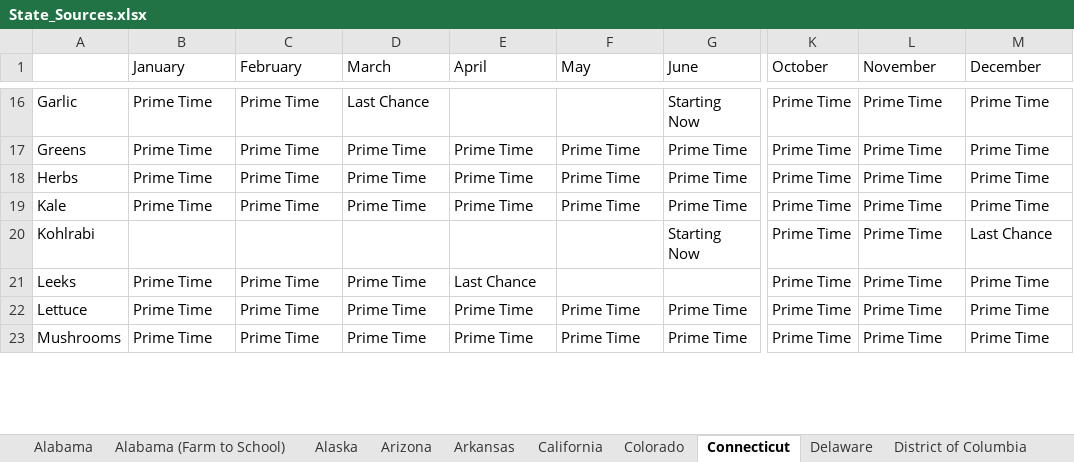
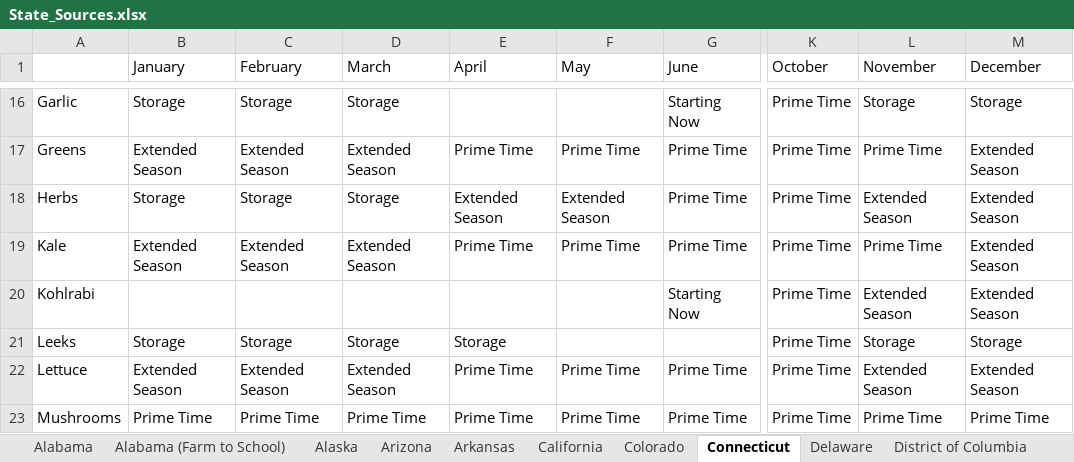
Before and after one commit to chigham/forkranger-us-regions, an Excel workbook: data/raw/State_Sources.xlsx, sheet Connecticut, drawn as a sheet; only a part is shown, gaps mark what is left out; values as stored, in another font and other column widths than the file's, no borders; the diff covers the shown part only; the diff names each change by its address in the sheet, - before the commit and + after, or states it on an @@ line.

```diff
--- a/data/raw/State_Sources.xlsx (sheet Connecticut)
+++ b/data/raw/State_Sources.xlsx (sheet Connecticut)
-B16 (January): Prime Time
+B16 (January): Storage
-C16 (February): Prime Time
+C16 (February): Storage
-D16 (March): Last Chance
+D16 (March): Storage
-L16 (November): Prime Time
+L16 (November): Storage
-M16 (December): Prime Time
+M16 (December): Storage
-B17 (January): Prime Time
+B17 (January): Extended Season
-C17 (February): Prime Time
+C17 (February): Extended Season
-D17 (March): Prime Time
+D17 (March): Extended Season
-M17:M19 (December): Prime Time
+M17:M19 (December): Extended Season
-B18 (January): Prime Time
+B18 (January): Storage
-C18 (February): Prime Time
+C18 (February): Storage
-D18 (March): Prime Time
+D18 (March): Storage
-E18 (April): Prime Time
+E18 (April): Extended Season
-F18 (May): Prime Time
+F18 (May): Extended Season
-L18 (November): Prime Time
+L18 (November): Extended Season
-B19 (January): Prime Time
+B19 (January): Extended Season
-C19 (February): Prime Time
+C19 (February): Extended Season
-D19 (March): Prime Time
+D19 (March): Extended Season
-L20 (November): Prime Time
+L20 (November): Extended Season
-M20 (December): Last Chance
+M20 (December): Extended Season
-B21 (January): Prime Time
+B21 (January): Storage
-C21 (February): Prime Time
+C21 (February): Storage
-D21 (March): Prime Time
+D21 (March): Storage
-E21 (April): Last Chance
+E21 (April): Storage
-L21 (November): Prime Time
+L21 (November): Storage
-M21 (December): Prime Time
+M21 (December): Storage
-B22 (January): Prime Time
+B22 (January): Extended Season
-C22 (February): Prime Time
+C22 (February): Extended Season
-D22 (March): Prime Time
+D22 (March): Extended Season
-L22 (November): Prime Time
+L22 (November): Extended Season
-M22 (December): Prime Time
+M22 (December): Extended Season
```
Also changed, not shown: 1 removed row and 105 edited cells elsewhere in this sheet.
